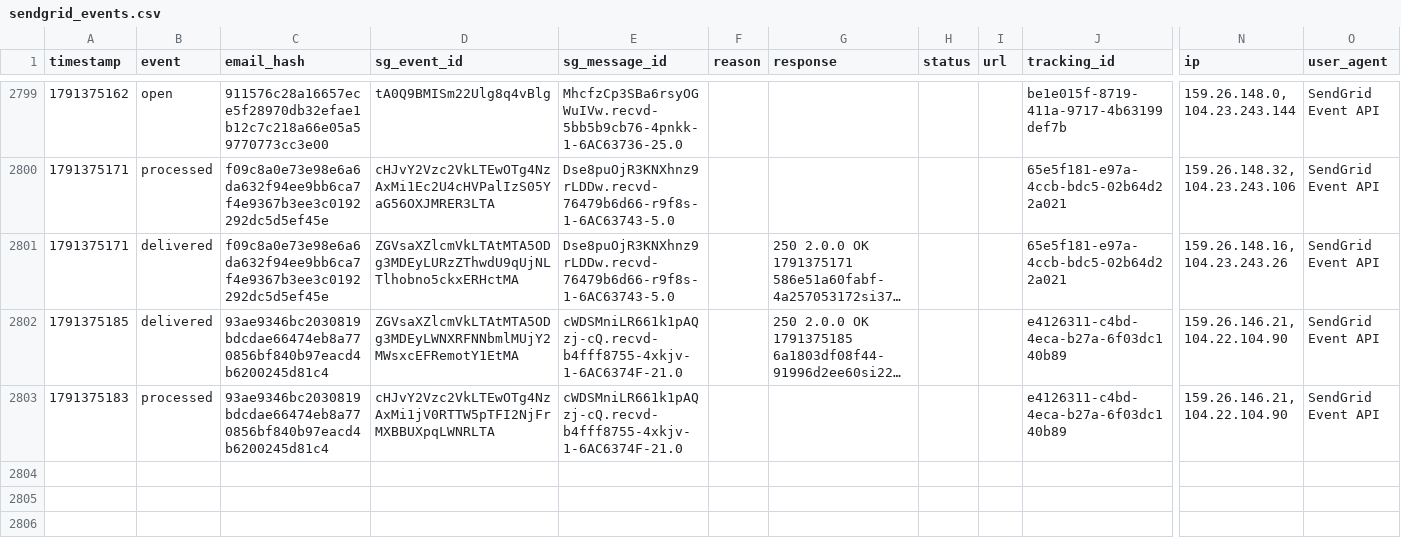
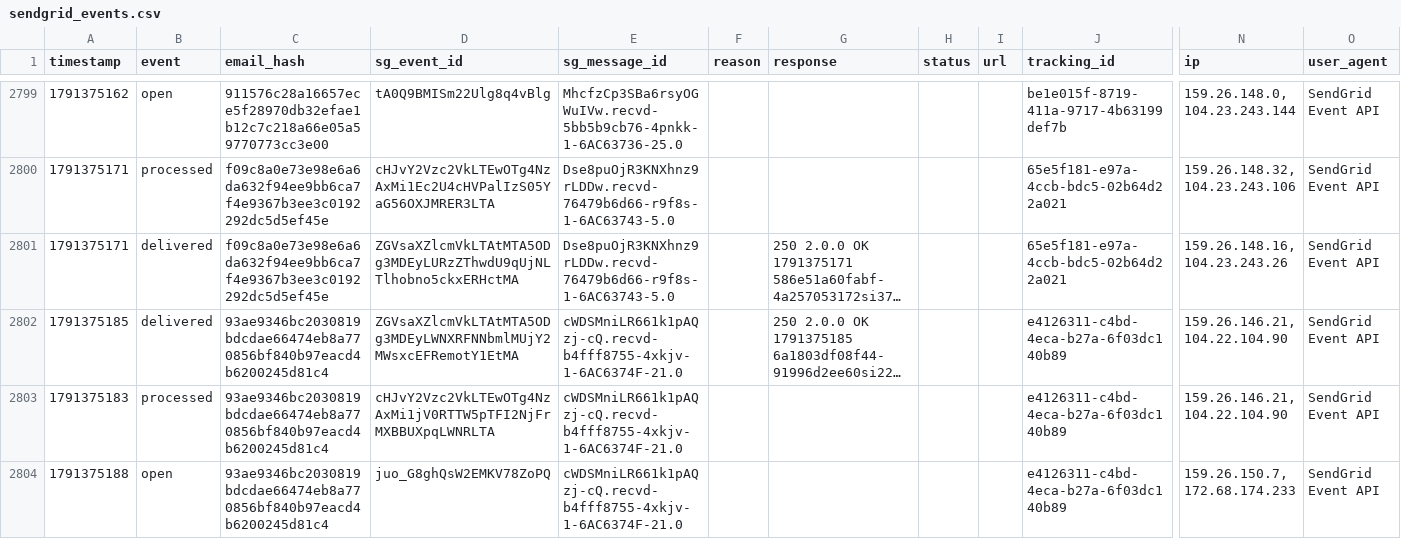
Before and after one commit to anandakeyclub-ops/permitmap-tracker, a CSV file: sendgrid_events.csv, drawn as a sheet; only a part is shown, gaps mark what is left out; long unchanged cells end in …; rows hold the shown columns only; the diff names each change by its address in the sheet, - before the commit and + after, or states it on an @@ line.

Commit message:
tracking update 2026-10-07 12:13:26

```diff
--- a/sendgrid_events.csv
+++ b/sendgrid_events.csv
+row 2804: 1791375188 | open | 93ae9346bc2030819bdcdae66474eb8a770856bf840b97eacd4b6200245d81c4 | juo_G8ghQsW2EMKV78ZoPQ | cWDSMniLR661k1pAQzj-cQ.recvd-b4fff8755-4xkjv-1-6AC6374F-21.0 |  |  |  |  | e4126311-c4bd-4eca-b27a-6f03dc140b89 | 159.26.150.7, 172.68.174.233 | SendGrid Event API
```
